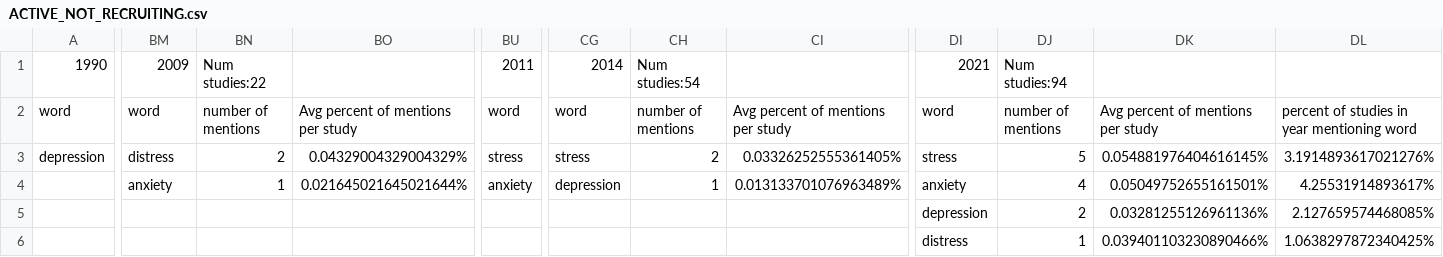
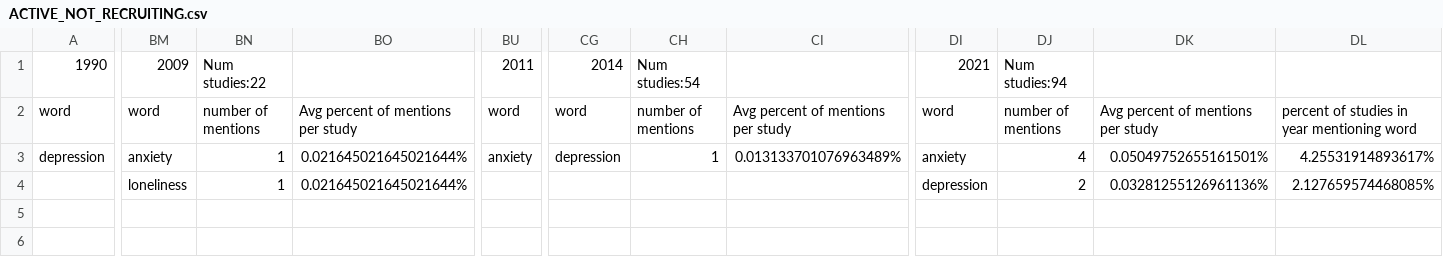
Before and after one commit to Marc-Morcos/DatabaseWordCounter, a CSV file: Output/ACTIVE_NOT_RECRUITING.csv, drawn as a sheet; only a part is shown, gaps mark what is left out; removed rows and columns are numbered as before the commit, all else as after; rows hold the shown columns only; the diff covers the shown part only; the diff names each change by its address in the sheet, - before the commit and + after, or states it on an @@ line.

```diff
--- a/Output/ACTIVE_NOT_RECRUITING.csv
+++ b/Output/ACTIVE_NOT_RECRUITING.csv
-BM3: distress
+BM3: anxiety
-BN3: 2
+BN3: 1
-BO3: 0.04329004329004329%
+BO3: 0.021645021645021644%
-BU3: stress
+BU3: anxiety
-CG3: stress
+CG3: depression
-CH3: 2
+CH3: 1
-CI3: 0.03326252555361405%
+CI3: 0.013133701076963489%
-DI3: stress
+DI3: anxiety
-DJ3: 5
+DJ3: 4
-DK3: 0.054881976404616145%
+DK3: 0.05049752655161501%
-DL3: 3.1914893617021276%
+DL3: 4.25531914893617%
-row 4:  | anxiety | 1 | 0.021645021645021644% | anxiety | depression | 1 | 0.013133701076963489% | anxiety | 4 | 0.05049752655161501% | 4.25531914893617%
-BM4: (empty)
+BM4: loneliness
-BN4: (empty)
+BN4: 1
-BO4: (empty)
+BO4: 0.021645021645021644%
-row 6:  |  |  |  |  |  |  |  | distress | 1 | 0.039401103230890466% | 1.0638297872340425%
```
Also changed, not shown: 26 edited cells elsewhere in this file, Output/Completed.csv, Output/NOT_YET_RECRUITING.csv, 7 other files.
